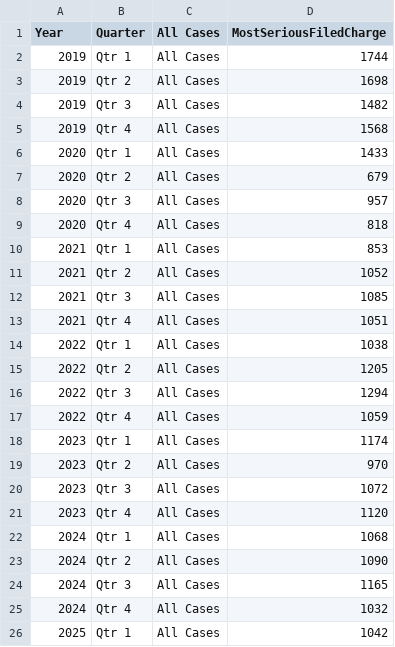
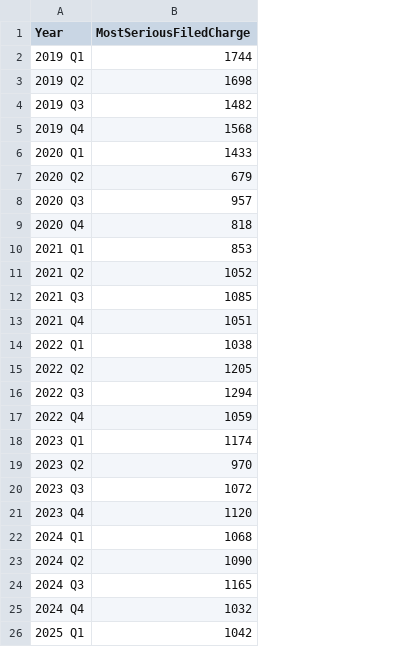
Before and after one commit to dstemenluc/CCJ.Maryland, a CSV file: Frederick/1. Case filing/Frederick - Number of Cases Filed, by Quarter.csv, drawn as a sheet; the diff names each change by its address in the sheet, - before the commit and + after, or states it on an @@ line.

```diff
--- a/Frederick/1. Case filing/Frederick - Number of Cases Filed, by Quarter.csv
+++ b/Frederick/1. Case filing/Frederick - Number of Cases Filed, by Quarter.csv
-column B (Quarter), rows 2-26: Qtr 1 | Qtr 2 | Qtr 3 | Qtr 4 | Qtr 1 | Qtr 2 | Qtr 3 | Qtr 4 | Qtr 1 | Qtr 2 | Qtr 3 | Qtr 4 | Qtr 1 | Qtr 2 | Qtr 3 | Qtr 4 | Qtr 1 | Qtr 2 | Qtr 3 | Qtr 4 | Qtr 1 | Qtr 2 | Qtr 3 | Qtr 4 | Qtr 1
-column C (All Cases), rows 2-26: all All Cases
-A2 (Year): 2019
+A2 (Year): 2019 Q1
-A3 (Year): 2019
+A3 (Year): 2019 Q2
-A4 (Year): 2019
+A4 (Year): 2019 Q3
-A5 (Year): 2019
+A5 (Year): 2019 Q4
-A6 (Year): 2020
+A6 (Year): 2020 Q1
-A7 (Year): 2020
+A7 (Year): 2020 Q2
-A8 (Year): 2020
+A8 (Year): 2020 Q3
-A9 (Year): 2020
+A9 (Year): 2020 Q4
-A10 (Year): 2021
+A10 (Year): 2021 Q1
-A11 (Year): 2021
+A11 (Year): 2021 Q2
-A12 (Year): 2021
+A12 (Year): 2021 Q3
-A13 (Year): 2021
+A13 (Year): 2021 Q4
-A14 (Year): 2022
+A14 (Year): 2022 Q1
-A15 (Year): 2022
+A15 (Year): 2022 Q2
-A16 (Year): 2022
+A16 (Year): 2022 Q3
-A17 (Year): 2022
+A17 (Year): 2022 Q4
-A18 (Year): 2023
+A18 (Year): 2023 Q1
-A19 (Year): 2023
+A19 (Year): 2023 Q2
-A20 (Year): 2023
+A20 (Year): 2023 Q3
-A21 (Year): 2023
+A21 (Year): 2023 Q4
-A22 (Year): 2024
+A22 (Year): 2024 Q1
-A23 (Year): 2024
+A23 (Year): 2024 Q2
-A24 (Year): 2024
+A24 (Year): 2024 Q3
-A25 (Year): 2024
+A25 (Year): 2024 Q4
-A26 (Year): 2025
+A26 (Year): 2025 Q1
```
Also changed, not shown: 1 other file.
